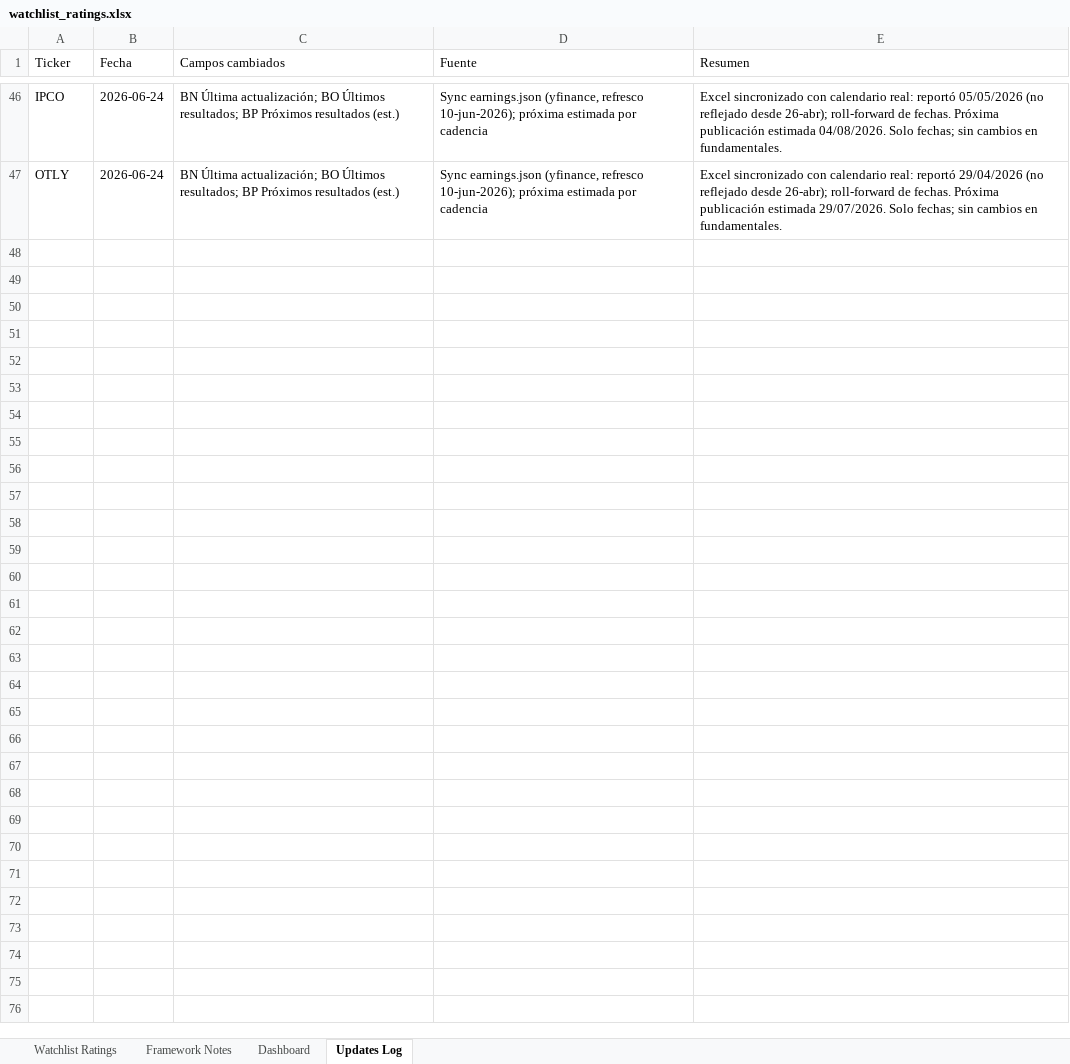
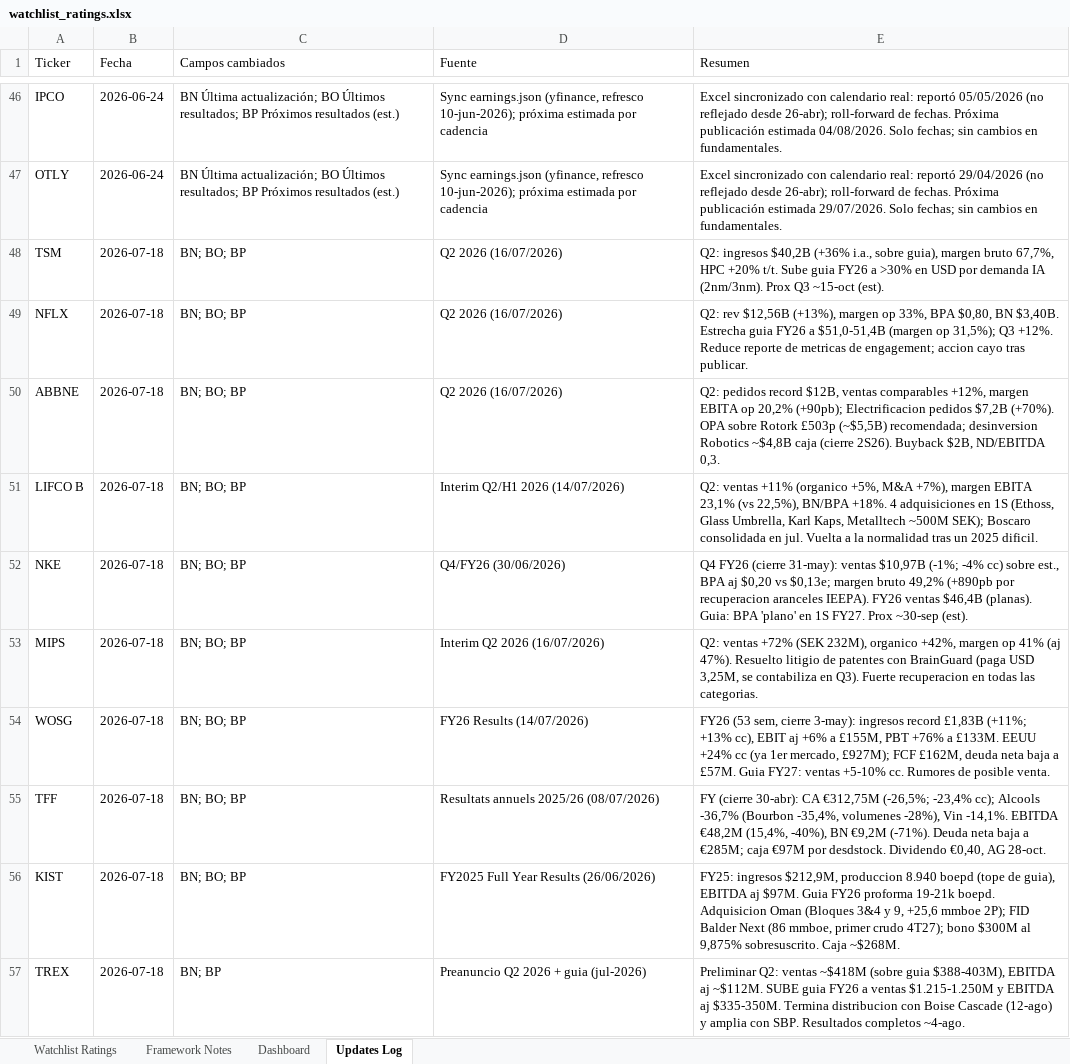
Before and after one commit to boletix/watchlist-dashboard, an Excel workbook: data/raw/watchlist_ratings.xlsx, sheet Updates Log, drawn as a sheet; only a part is shown, gaps mark what is left out; values as stored, in another font and other column widths than the file's, no borders; the diff covers the shown part only; the diff names each change by its address in the sheet, - before the commit and + after, or states it on an @@ line.

Commit message:
Watchlist 18-jul: 10 reporteras + 23 noticias 18-may->18-jul; Excel BN/BO/BP + Updates Log; rebuild dashboard; fix conflictos merge

```diff
--- a/data/raw/watchlist_ratings.xlsx (sheet Updates Log)
+++ b/data/raw/watchlist_ratings.xlsx (sheet Updates Log)
+row 48: TSM | 2026-07-18 | BN; BO; BP | Q2 2026 (16/07/2026) | Q2: ingresos $40,2B (+36% i.a., sobre guia), margen bruto 67,7%, HPC +20% t/t. Sube guia FY26 a >30% en USD por demanda IA (2nm/3nm). Prox Q3 ~15-oct (est).
+row 49: NFLX | 2026-07-18 | BN; BO; BP | Q2 2026 (16/07/2026) | Q2: rev $12,56B (+13%), margen op 33%, BPA $0,80, BN $3,40B. Estrecha guia FY26 a $51,0-51,4B (margen op 31,5%); Q3 +12%. Reduce reporte de metricas de engagement; accion cayo tras publicar.
+row 50: ABBNE | 2026-07-18 | BN; BO; BP | Q2 2026 (16/07/2026) | Q2: pedidos record $12B, ventas comparables +12%, margen EBITA op 20,2% (+90pb); Electrificacion pedidos $7,2B (+70%). OPA sobre Rotork £503p (~$5,5B) recomendada; desinversion Robotics ~$4,8B caja (cierre 2S26). Buyback $2B, ND/EBITDA 0,3.
+row 51: LIFCO B | 2026-07-18 | BN; BO; BP | Interim Q2/H1 2026 (14/07/2026) | Q2: ventas +11% (organico +5%, M&A +7%), margen EBITA 23,1% (vs 22,5%), BN/BPA +18%. 4 adquisiciones en 1S (Ethoss, Glass Umbrella, Karl Kaps, Metalltech ~500M SEK); Boscaro consolidada en jul. Vuelta a la normalidad tras un 2025 dificil.
+row 52: NKE | 2026-07-18 | BN; BO; BP | Q4/FY26 (30/06/2026) | Q4 FY26 (cierre 31-may): ventas $10,97B (-1%; -4% cc) sobre est., BPA aj $0,20 vs $0,13e; margen bruto 49,2% (+890pb por recuperacion aranceles IEEPA). FY26 ventas $46,4B (planas). Guia: BPA 'plano' en 1S FY27. Prox ~30-sep (est).
+row 53: MIPS | 2026-07-18 | BN; BO; BP | Interim Q2 2026 (16/07/2026) | Q2: ventas +72% (SEK 232M), organico +42%, margen op 41% (aj 47%). Resuelto litigio de patentes con BrainGuard (paga USD 3,25M, se contabiliza en Q3). Fuerte recuperacion en todas las categorias.
+row 54: WOSG | 2026-07-18 | BN; BO; BP | FY26 Results (14/07/2026) | FY26 (53 sem, cierre 3-may): ingresos record £1,83B (+11%; +13% cc), EBIT aj +6% a £155M, PBT +76% a £133M. EEUU +24% cc (ya 1er mercado, £927M); FCF £162M, deuda neta baja a £57M. Guia FY27: ventas +5-10% cc. Rumores de posible venta.
+row 55: TFF | 2026-07-18 | BN; BO; BP | Resultats annuels 2025/26 (08/07/2026) | FY (cierre 30-abr): CA €312,75M (-26,5%; -23,4% cc); Alcools -36,7% (Bourbon -35,4%, volumenes -28%), Vin -14,1%. EBITDA €48,2M (15,4%, -40%), BN €9,2M (-71%). Deuda neta baja a €285M; caja €97M por desdstock. Dividendo €0,40, AG 28-oct.
+row 56: KIST | 2026-07-18 | BN; BO; BP | FY2025 Full Year Results (26/06/2026) | FY25: ingresos $212,9M, produccion 8.940 boepd (tope de guia), EBITDA aj $97M. Guia FY26 proforma 19-21k boepd. Adquisicion Oman (Bloques 3&4 y 9, +25,6 mmboe 2P); FID Balder Next (86 mmboe, primer crudo 4T27); bono $300M al 9,875% sobresuscrito. Caja ~$268M.
+row 57: TREX | 2026-07-18 | BN; BP | Preanuncio Q2 2026 + guia (jul-2026) | Preliminar Q2: ventas ~$418M (sobre guia $388-403M), EBITDA aj ~$112M. SUBE guia FY26 a ventas $1.215-1.250M y EBITDA aj $335-350M. Termina distribucion con Boise Cascade (12-ago) y amplia con SBP. Resultados completos ~4-ago.
```
Also changed, not shown: 26 added rows elsewhere in this sheet, sheet Watchlist Ratings, 6 other files.
